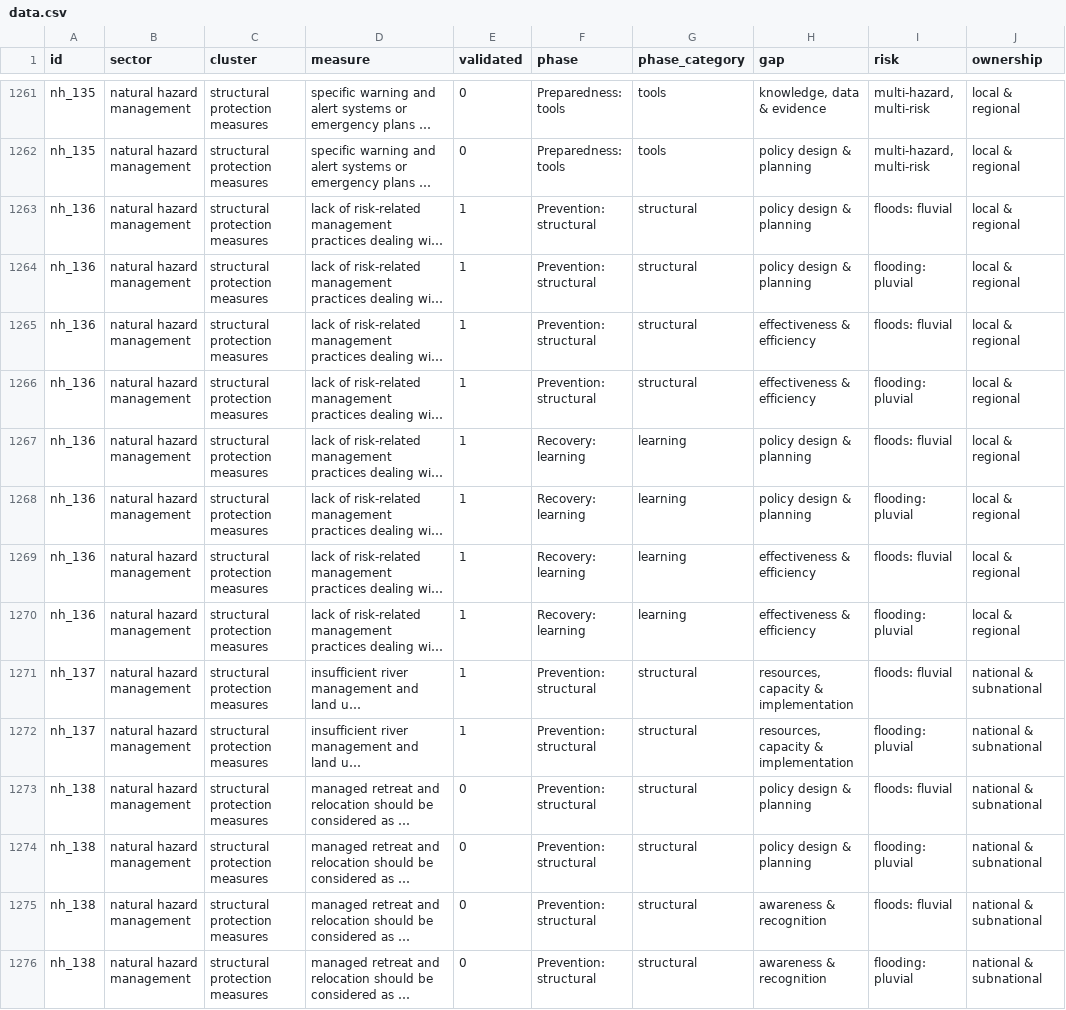
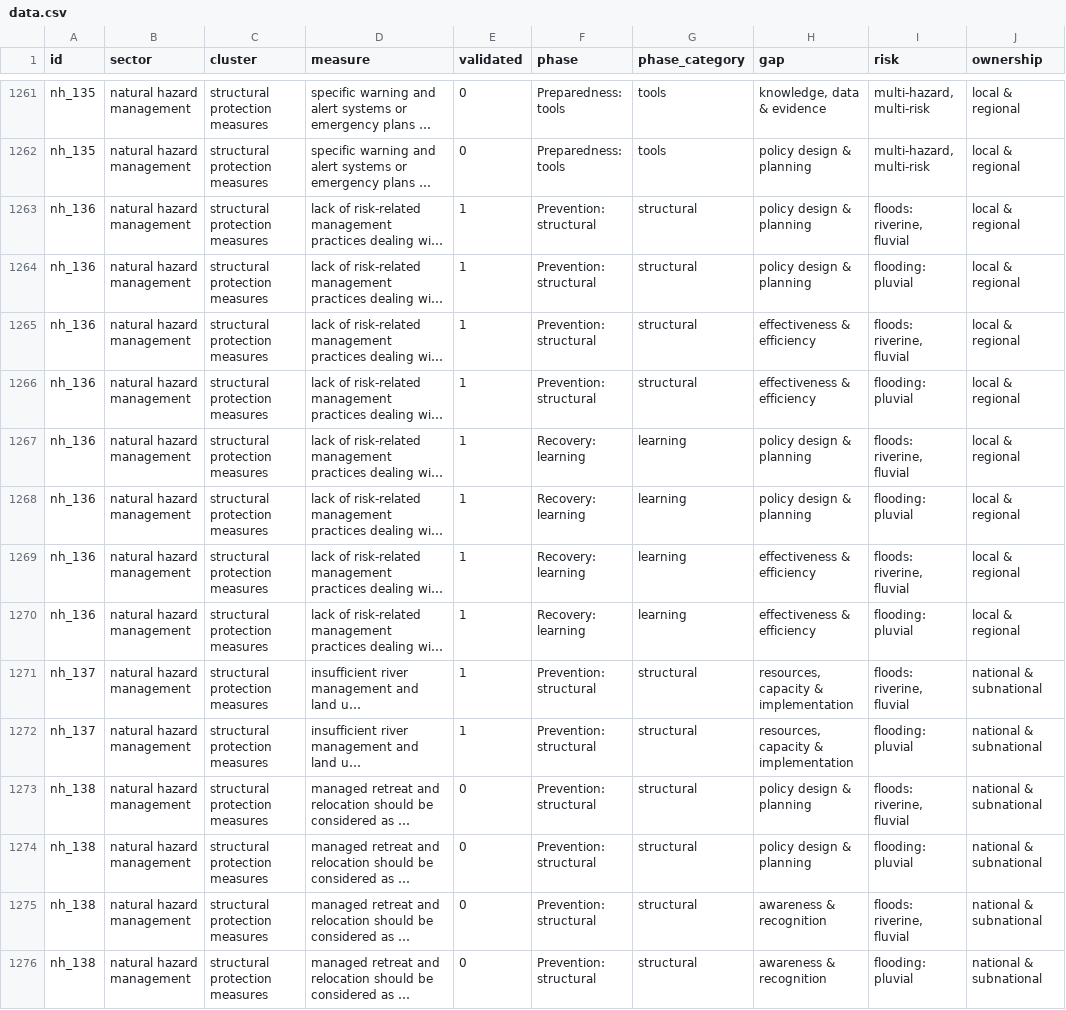
Before and after one commit to 1O/mind-the-gap, a CSV file: src/data/data.csv, drawn as a sheet; only a part is shown, gaps mark what is left out; long unchanged cells end in …; the diff covers the shown part only; the diff names each change by its address in the sheet, - before the commit and + after, or states it on an @@ line.

```diff
--- a/src/data/data.csv
+++ b/src/data/data.csv
-I1263 (risk): floods: fluvial
+I1263 (risk): floods: riverine, fluvial
-I1265 (risk): floods: fluvial
+I1265 (risk): floods: riverine, fluvial
-I1267 (risk): floods: fluvial
+I1267 (risk): floods: riverine, fluvial
-I1269 (risk): floods: fluvial
+I1269 (risk): floods: riverine, fluvial
-I1271 (risk): floods: fluvial
+I1271 (risk): floods: riverine, fluvial
-I1273 (risk): floods: fluvial
+I1273 (risk): floods: riverine, fluvial
-I1275 (risk): floods: fluvial
+I1275 (risk): floods: riverine, fluvial
```
Also changed, not shown: 147 edited cells elsewhere in this file, 3 other files.
